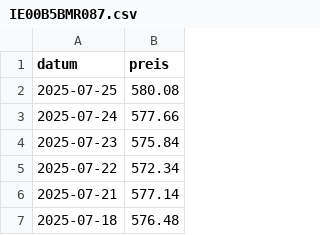
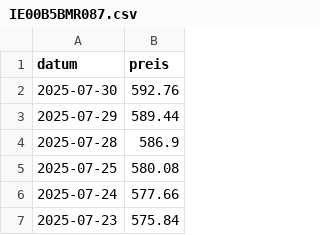
Before and after one commit to soeren-schwabbauer/finanzen-prices, a CSV file: data/depot/IE00B5BMR087.csv, drawn as a sheet; only a part is shown; the shorter side is filled out with more unchanged rows; the diff names each change by its address in the sheet, - before the commit and + after, or states it on an @@ line.

```diff
--- a/data/depot/IE00B5BMR087.csv
+++ b/data/depot/IE00B5BMR087.csv
+row 2: 2025-07-30 | 592.76
+row 3: 2025-07-29 | 589.44
+row 4: 2025-07-28 | 586.9
```
Also changed, not shown: data/depot/IE00BK5BQT80.csv, data/depot/LU0908500753.csv, 2 other files.
